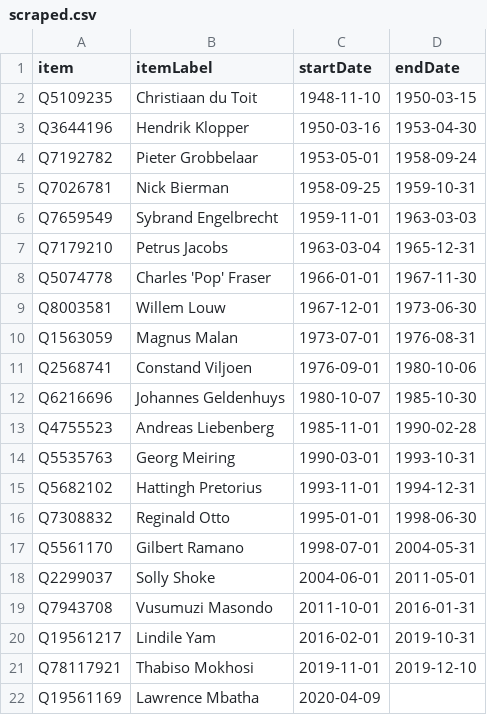
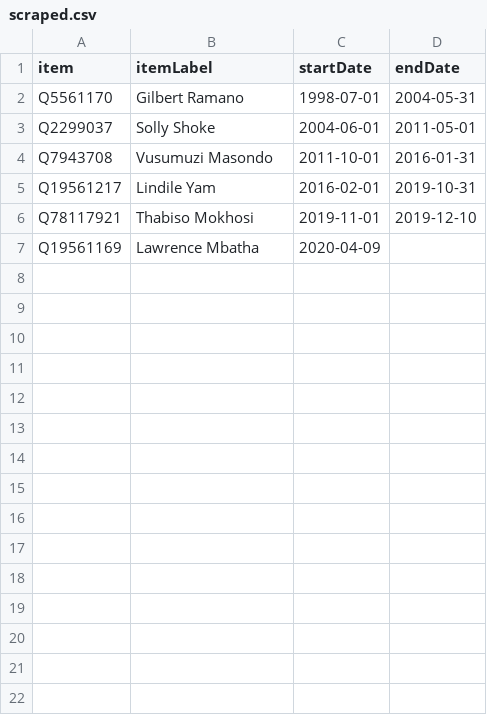
Before and after one commit to every-politician-scrapers/south-africa-cabinet, a CSV file: sources/army-chief/scraped.csv, drawn as a sheet.

```diff
--- a/sources/army-chief/scraped.csv
+++ b/sources/army-chief/scraped.csv
@@ -1,17 +1,2 @@
 item,itemLabel,startDate,endDate
-Q5109235,Christiaan du Toit,1948-11-10,1950-03-15
-Q3644196,Hendrik Klopper,1950-03-16,1953-04-30
-Q7192782,Pieter Grobbelaar,1953-05-01,1958-09-24
-Q7026781,Nick Bierman,1958-09-25,1959-10-31
-Q7659549,Sybrand Engelbrecht,1959-11-01,1963-03-03
-Q7179210,Petrus Jacobs,1963-03-04,1965-12-31
-Q5074778,Charles 'Pop' Fraser,1966-01-01,1967-11-30
-Q8003581,Willem Louw,1967-12-01,1973-06-30
-Q1563059,Magnus Malan,1973-07-01,1976-08-31
-Q2568741,Constand Viljoen,1976-09-01,1980-10-06
-Q6216696,Johannes Geldenhuys,1980-10-07,1985-10-30
-Q4755523,Andreas Liebenberg,1985-11-01,1990-02-28
-Q5535763,Georg Meiring,1990-03-01,1993-10-31
-Q5682102,Hattingh Pretorius,1993-11-01,1994-12-31
-Q7308832,Reginald Otto,1995-01-01,1998-06-30
 Q5561170,Gilbert Ramano,1998-07-01,2004-05-31
```
Also changed, not shown: sources/army-chief/wikidata.csv, sources/chief-justice-enwiki/scraped.csv, 6 other files.
